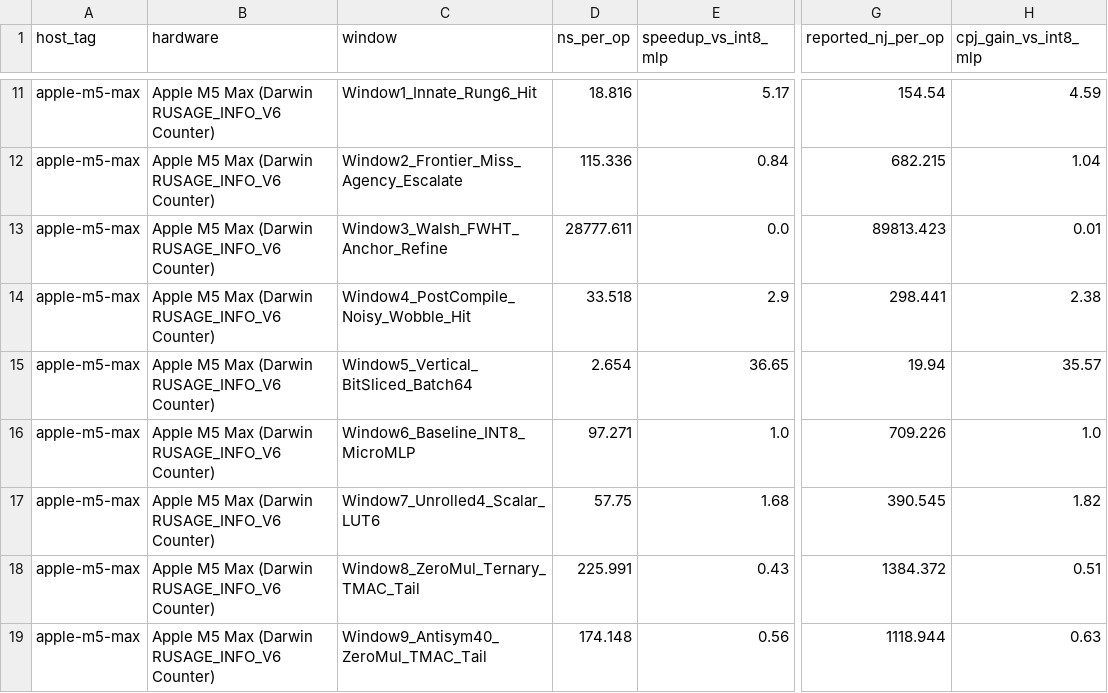
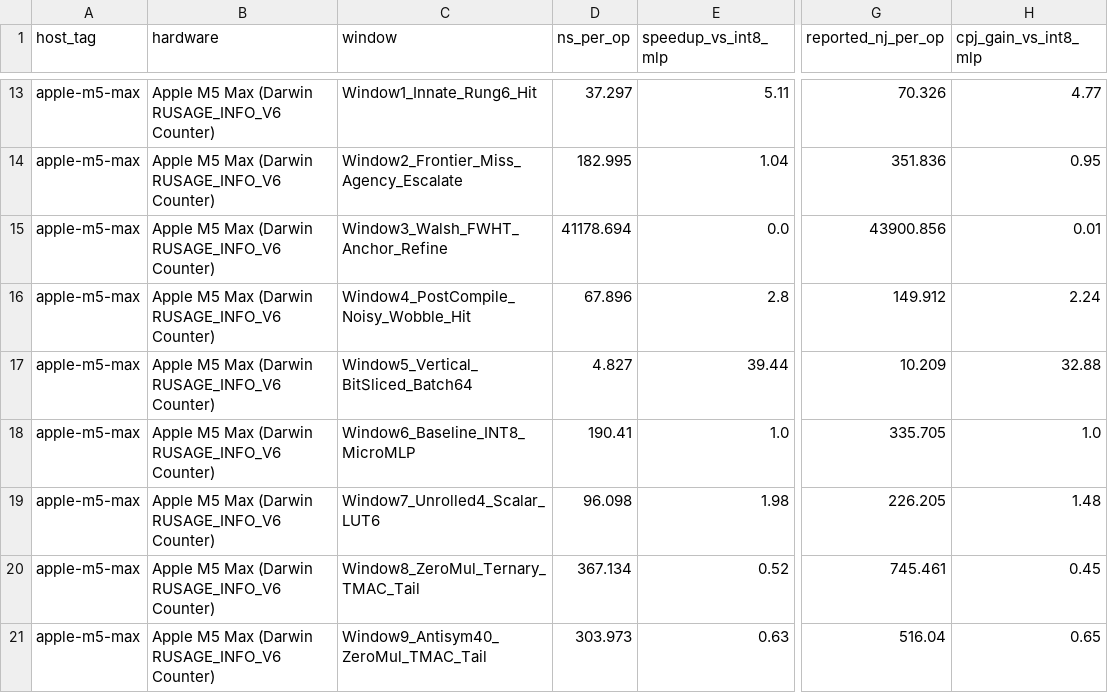
Before and after one commit to openIE-dev/lut-adapt-ai, a CSV file: artifacts/lut6_core_hardware_matrix.csv, drawn as a sheet; only a part is shown, gaps mark what is left out; addresses are those after the commit; the diff covers the shown part only; the diff names each change by its address in the sheet, - before the commit and + after, or states it on an @@ line.

```diff
--- a/artifacts/lut6_core_hardware_matrix.csv
+++ b/artifacts/lut6_core_hardware_matrix.csv
-D13 (ns_per_op): 18.816
+D13 (ns_per_op): 37.297
-E13 (speedup_vs_int8_mlp): 5.17
+E13 (speedup_vs_int8_mlp): 5.11
-G13 (reported_nj_per_op): 154.54
+G13 (reported_nj_per_op): 70.326
-H13 (cpj_gain_vs_int8_mlp): 4.59
+H13 (cpj_gain_vs_int8_mlp): 4.77
-D14 (ns_per_op): 115.336
+D14 (ns_per_op): 182.995
-E14 (speedup_vs_int8_mlp): 0.84
+E14 (speedup_vs_int8_mlp): 1.04
-G14 (reported_nj_per_op): 682.215
+G14 (reported_nj_per_op): 351.836
-H14 (cpj_gain_vs_int8_mlp): 1.04
+H14 (cpj_gain_vs_int8_mlp): 0.95
-D15 (ns_per_op): 28777.611
+D15 (ns_per_op): 41178.694
-G15 (reported_nj_per_op): 89813.423
+G15 (reported_nj_per_op): 43900.856
-D16 (ns_per_op): 33.518
+D16 (ns_per_op): 67.896
-E16 (speedup_vs_int8_mlp): 2.9
+E16 (speedup_vs_int8_mlp): 2.8
-G16 (reported_nj_per_op): 298.441
+G16 (reported_nj_per_op): 149.912
-H16 (cpj_gain_vs_int8_mlp): 2.38
+H16 (cpj_gain_vs_int8_mlp): 2.24
-D17 (ns_per_op): 2.654
+D17 (ns_per_op): 4.827
-E17 (speedup_vs_int8_mlp): 36.65
+E17 (speedup_vs_int8_mlp): 39.44
-G17 (reported_nj_per_op): 19.94
+G17 (reported_nj_per_op): 10.209
-H17 (cpj_gain_vs_int8_mlp): 35.57
+H17 (cpj_gain_vs_int8_mlp): 32.88
-D18 (ns_per_op): 97.271
+D18 (ns_per_op): 190.41
-G18 (reported_nj_per_op): 709.226
+G18 (reported_nj_per_op): 335.705
-D19 (ns_per_op): 57.75
+D19 (ns_per_op): 96.098
-E19 (speedup_vs_int8_mlp): 1.68
+E19 (speedup_vs_int8_mlp): 1.98
-G19 (reported_nj_per_op): 390.545
+G19 (reported_nj_per_op): 226.205
-H19 (cpj_gain_vs_int8_mlp): 1.82
+H19 (cpj_gain_vs_int8_mlp): 1.48
-D20 (ns_per_op): 225.991
+D20 (ns_per_op): 367.134
-E20 (speedup_vs_int8_mlp): 0.43
+E20 (speedup_vs_int8_mlp): 0.52
-G20 (reported_nj_per_op): 1384.372
+G20 (reported_nj_per_op): 745.461
-H20 (cpj_gain_vs_int8_mlp): 0.51
+H20 (cpj_gain_vs_int8_mlp): 0.45
-D21 (ns_per_op): 174.148
+D21 (ns_per_op): 303.973
-E21 (speedup_vs_int8_mlp): 0.56
+E21 (speedup_vs_int8_mlp): 0.63
-G21 (reported_nj_per_op): 1118.944
+G21 (reported_nj_per_op): 516.04
-H21 (cpj_gain_vs_int8_mlp): 0.63
+H21 (cpj_gain_vs_int8_mlp): 0.65
```
Also changed, not shown: 8 added rows and 45 edited cells elsewhere in this file, artifacts/lean4_formal_proofs_summary.csv, artifacts/lean4_six_kernel_paranoid_audit.csv, 54 other files.
